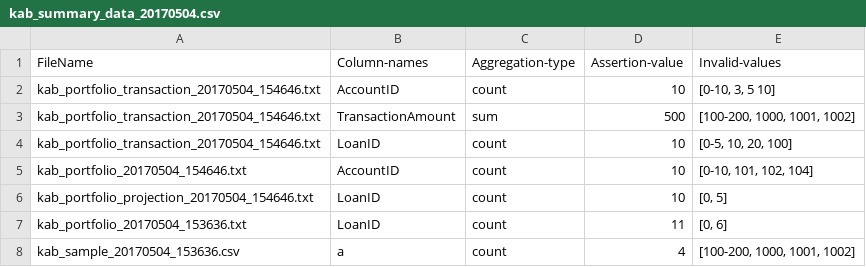
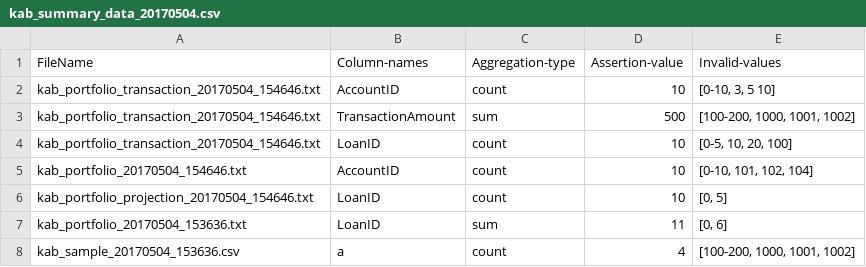
Before and after one commit to AbhishikthaReddy/Tests_Automation, a CSV file: data/kab_summary_data_20170504.csv, drawn as a sheet.

Commit message:
invalid-values&summary-data

```diff
--- a/data/kab_summary_data_20170504.csv
+++ b/data/kab_summary_data_20170504.csv
@@ -6,3 +6,3 @@ kab_portfolio_20170504_154646.txt,AccountID,count,10,"[0-10, 101, 102, 104]"
 kab_portfolio_projection_20170504_154646.txt,LoanID,count,10,"[0, 5]"
-kab_portfolio_20170504_153636.txt,LoanID,count,11,"[0, 6]"
+kab_portfolio_20170504_153636.txt,LoanID,sum,11,"[0, 6]"
 kab_sample_20170504_153636.csv,a,count,4,"[100-200, 1000, 1001, 1002]"
```
Also changed, not shown: 2 other files.
